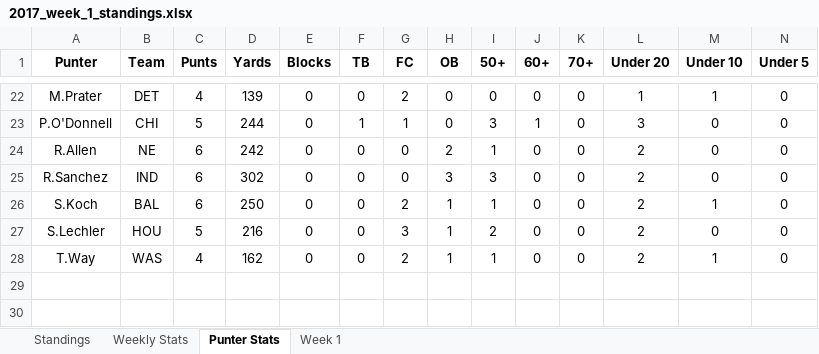
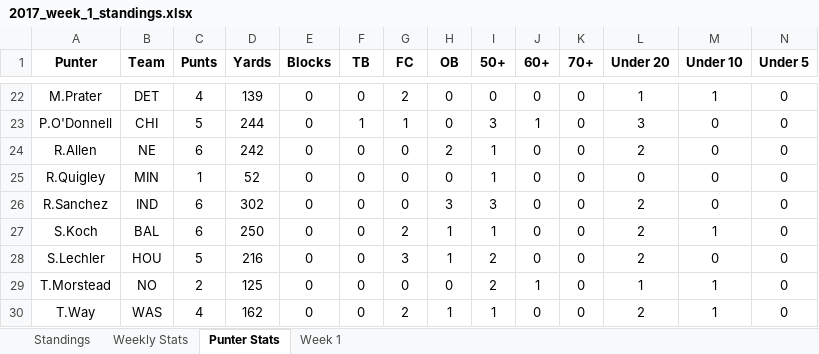
Before and after one commit to davidlevine22/punters_league, an Excel workbook: data/weekly_update/2017/2017_week_1_standings.xlsx, sheet Punter Stats, drawn as a sheet; only a part is shown, gaps mark what is left out; values as stored, in another font and other column widths than the file's, no borders; rows hold the shown columns only; the diff names each change by its address in the sheet, - before the commit and + after, or states it on an @@ line.

```diff
--- a/data/weekly_update/2017/2017_week_1_standings.xlsx (sheet Punter Stats)
+++ b/data/weekly_update/2017/2017_week_1_standings.xlsx (sheet Punter Stats)
+row 25: R.Quigley | MIN | 1 | 52 | 0 | 0 | 0 | 0 | 1 | 0 | 0 | 0 | 0 | 0
+row 29: T.Morstead | NO | 2 | 125 | 0 | 0 | 0 | 0 | 2 | 1 | 0 | 1 | 1 | 0
```
Also changed, not shown: sheet Week 1, sheet Weekly Stats, 3 other files.
